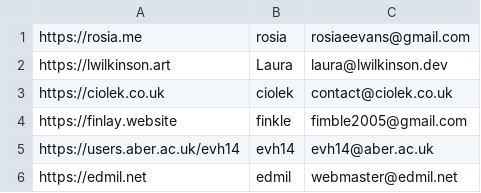
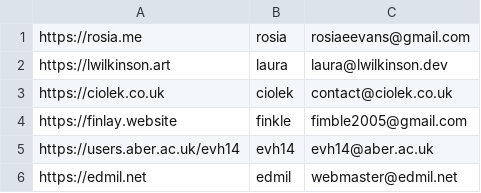
Before and after one commit to abercompsoc/aber_webring, a CSV file: pages.csv, drawn as a sheet.

Commit message:
Update pages.csv

```diff
--- a/pages.csv
+++ b/pages.csv
@@ -1,3 +1,3 @@
 https://rosia.me,rosia,rosiaeevans@gmail.com
-https://lwilkinson.art,Laura,laura@lwilkinson.dev
+https://lwilkinson.art,laura,laura@lwilkinson.dev
 https://ciolek.co.uk,ciolek,contact@ciolek.co.uk
```
